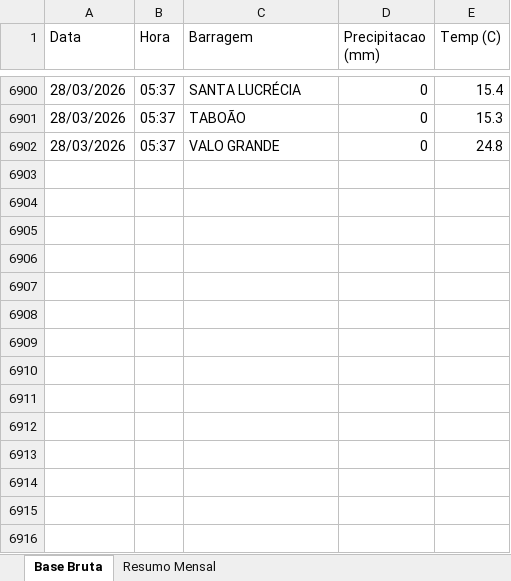
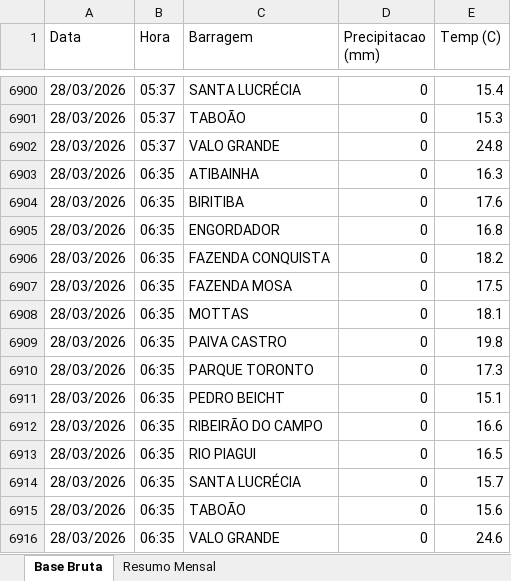
Before and after one commit to contatoleonardocdias-ctrl/monitoramento_barragens, an Excel workbook: monitoramento_chuvas.xlsx, sheet Base Bruta, drawn as a sheet; only a part is shown, gaps mark what is left out; values as stored, in another font and other column widths than the file's, no borders; the diff names each change by its address in the sheet, - before the commit and + after, or states it on an @@ line.

```diff
--- a/monitoramento_chuvas.xlsx (sheet Base Bruta)
+++ b/monitoramento_chuvas.xlsx (sheet Base Bruta)
+row 6903: 28/03/2026 | 06:35 | ATIBAINHA | 0 | 16.3
+row 6904: 28/03/2026 | 06:35 | BIRITIBA | 0 | 17.6
+row 6905: 28/03/2026 | 06:35 | ENGORDADOR | 0 | 16.8
+row 6906: 28/03/2026 | 06:35 | FAZENDA CONQUISTA | 0 | 18.2
+row 6907: 28/03/2026 | 06:35 | FAZENDA MOSA | 0 | 17.5
+row 6908: 28/03/2026 | 06:35 | MOTTAS | 0 | 18.1
+row 6909: 28/03/2026 | 06:35 | PAIVA CASTRO | 0 | 19.8
+row 6910: 28/03/2026 | 06:35 | PARQUE TORONTO | 0 | 17.3
+row 6911: 28/03/2026 | 06:35 | PEDRO BEICHT | 0 | 15.1
+row 6912: 28/03/2026 | 06:35 | RIBEIRÃO DO CAMPO | 0 | 16.6
+row 6913: 28/03/2026 | 06:35 | RIO PIAGUI | 0 | 16.5
+row 6914: 28/03/2026 | 06:35 | SANTA LUCRÉCIA | 0 | 15.7
+row 6915: 28/03/2026 | 06:35 | TABOÃO | 0 | 15.6
+row 6916: 28/03/2026 | 06:35 | VALO GRANDE | 0 | 24.6
```
